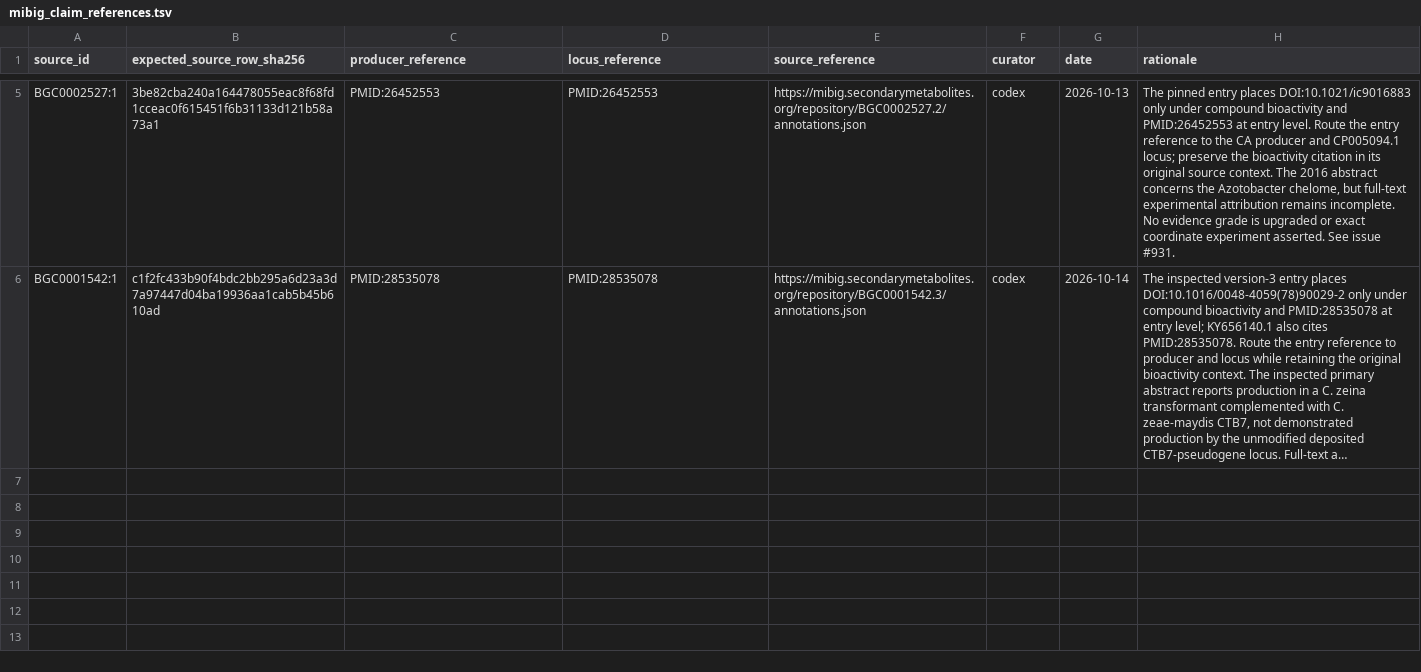
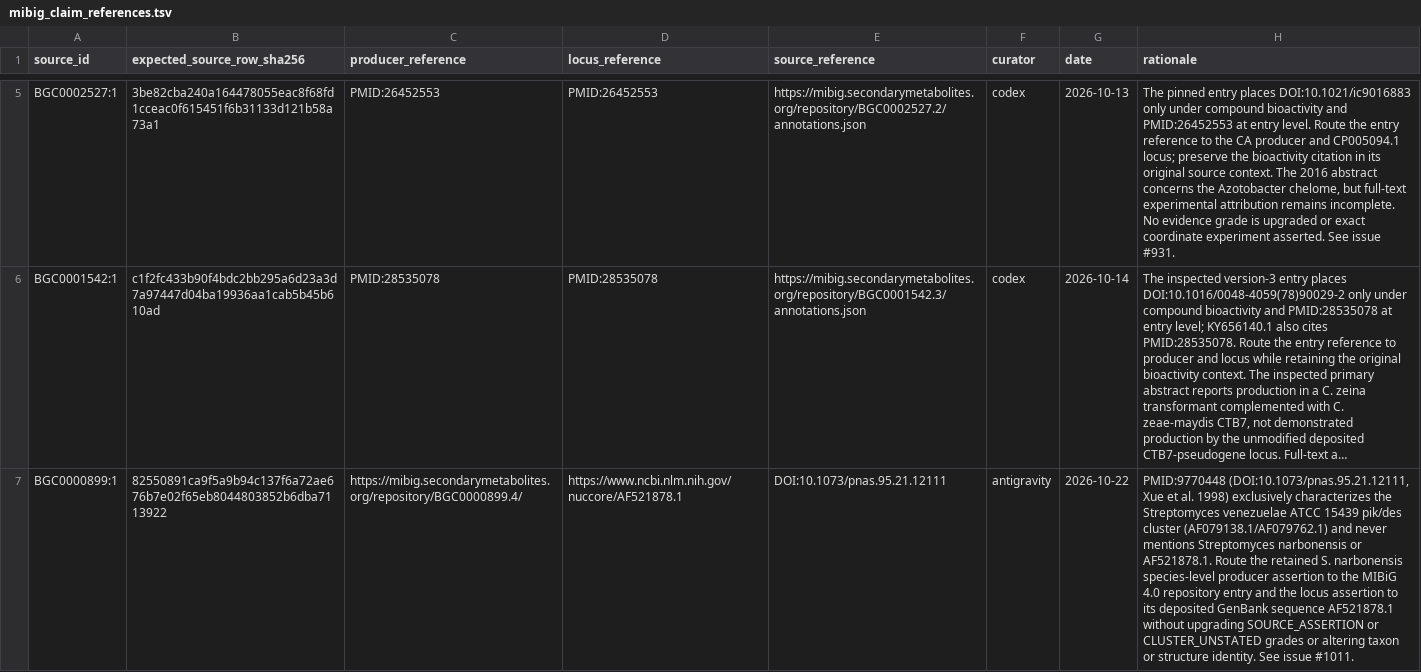
Before and after one commit to CultureBotAI/NaturalProductMech, a TSV file: curation/mibig_claim_references.tsv, drawn as a sheet; only a part is shown, gaps mark what is left out; long unchanged cells end in …; the diff names each change by its address in the sheet, - before the commit and + after, or states it on an @@ line.

```diff
--- a/curation/mibig_claim_references.tsv
+++ b/curation/mibig_claim_references.tsv
+row 7: BGC0000899:1 | 82550891ca9f5a9b94c137f6a72ae676b7e02f65eb8044803852b6dba7113922 | https://mibig.secondarymetabolites.org/repository/BGC0000899.4/ | https://www.ncbi.nlm.nih.gov/nuccore/AF521878.1 | DOI:10.1073/pnas.95.21.12111 | antigravity | 2026-10-22 | PMID:9770448 (DOI:10.1073/pnas.95.21.12111, Xue et al. 1998) exclusively characterizes the Streptomyces venezuelae ATCC 15439 pik/des cluster (AF079138.1/AF079762.1) and never mentions Streptomyces narbonensis or AF521878.1. Route the retained S. narbonensis species-level producer assertion to the MIBiG 4.0 repository entry and the locus assertion to its deposited GenBank sequence AF521878.1 without upgrading SOURCE_ASSERTION or CLUSTER_UNSTATED grades or altering taxon or structure identity. See issue #1011.
```
Also changed, not shown: curation/lotus_occurrence_exclusions.tsv, curation/mibig_producer_strains.tsv, 31 other files.
